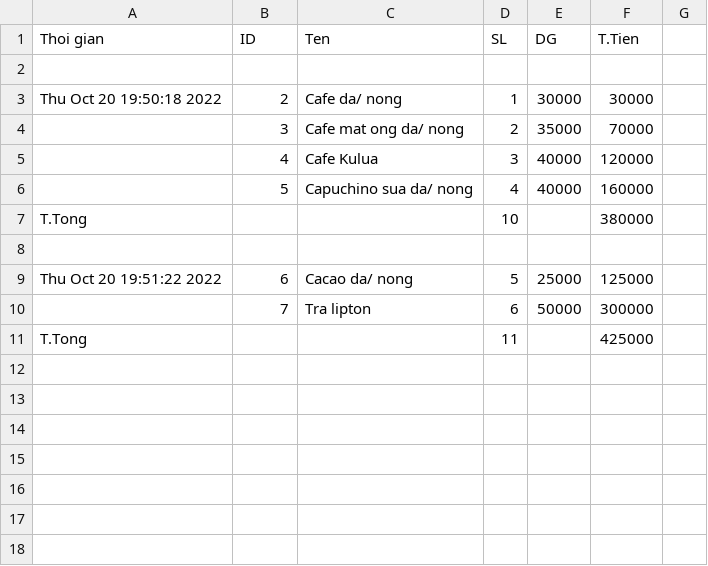
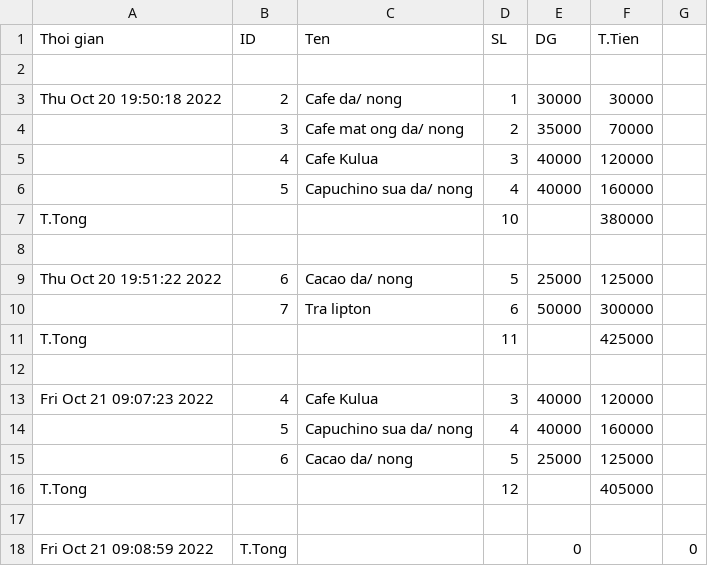
Before and after one commit to titentam/QuanLiCafe, a CSV file: Order.csv, drawn as a sheet.

```diff
--- a/Order.csv
+++ b/Order.csv
@@ -11 +11,8 @@ Thu Oct 20 19:51:22 2022,6,Cacao da/ nong,5,25000,125000
 T.Tong, , ,11, ,425000
+
+Fri Oct 21 09:07:23 2022,4,Cafe Kulua,3,40000,120000
+ ,5,Capuchino sua da/ nong,4,40000,160000
+ ,6,Cacao da/ nong,5,25000,125000
+T.Tong, , ,12, ,405000
+
+Fri Oct 21 09:08:59 2022,T.Tong, , ,0, ,0
```
Also changed, not shown: ThongKe/2022.csv, 3 other files.
